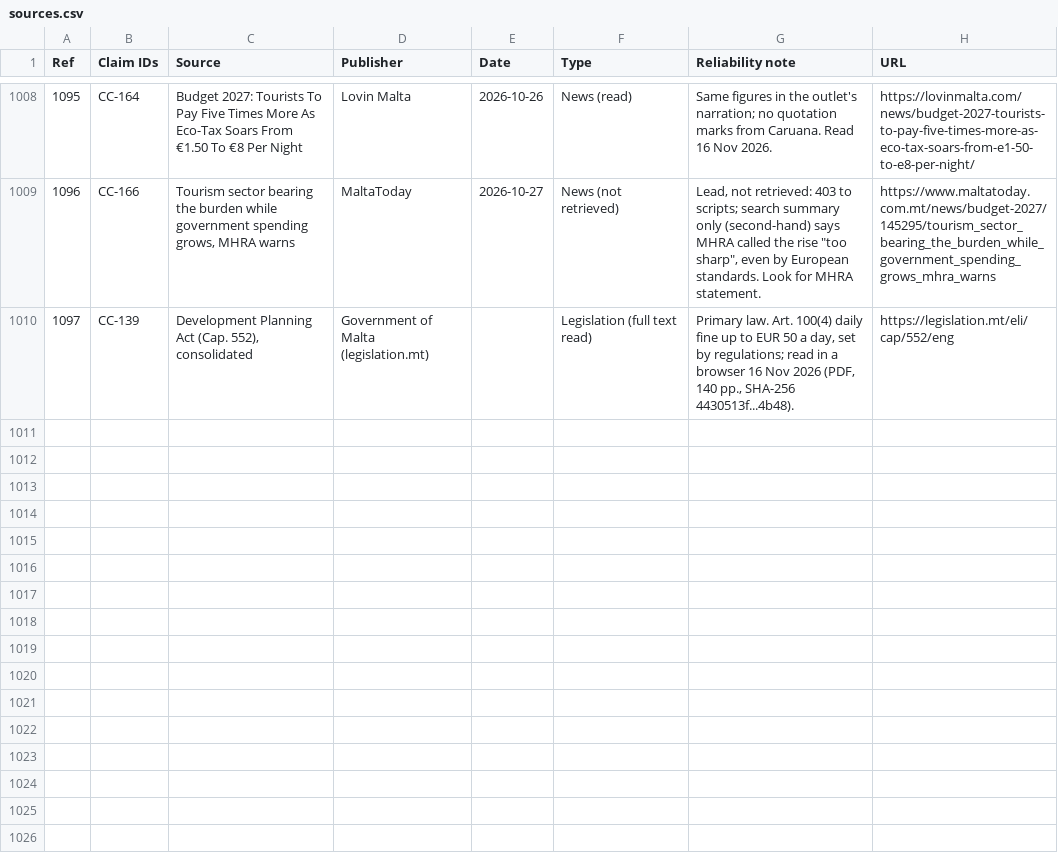
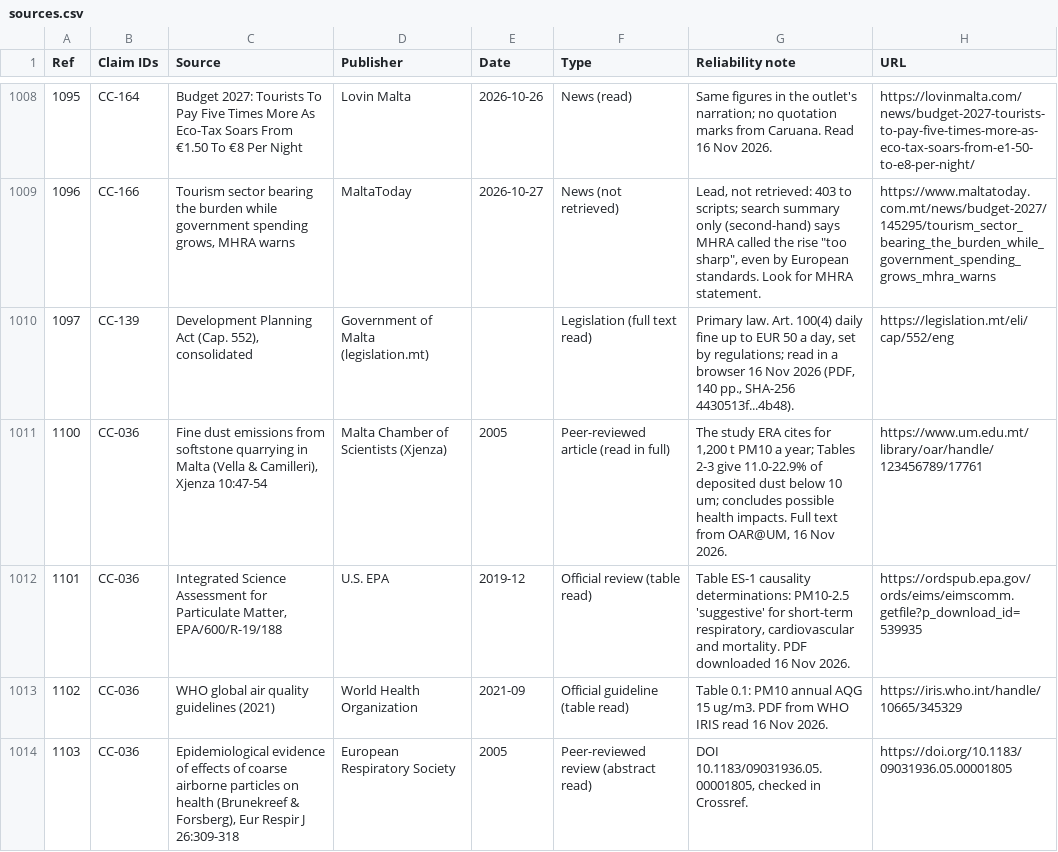
Before and after one commit to leandergrech/Mizien, a CSV file: data/sources.csv, drawn as a sheet; only a part is shown, gaps mark what is left out; the diff covers the shown part only.

```diff
--- a/data/sources.csv
+++ b/data/sources.csv
@@ -1010 +1010,5 @@ Ref,Claim IDs,Source,Publisher,Date,Type,Reliability note,URL
 1097,CC-139,"Development Planning Act (Cap. 552), consolidated",Government of Malta (legislation.mt),,Legislation (full text read),"Primary law. Art. 100(4) daily fine up to EUR 50 a day, set by regulations; read in a browser 16 Nov 2026 (PDF, 140 pp., SHA-256 4430513f...4b48).",https://legislation.mt/eli/cap/552/eng
+1100,CC-036,"Fine dust emissions from softstone quarrying in Malta (Vella & Camilleri), Xjenza 10:47-54",Malta Chamber of Scientists (Xjenza),2005,Peer-reviewed article (read in full),"The study ERA cites for 1,200 t PM10 a year; Tables 2-3 give 11.0-22.9% of deposited dust below 10 um; concludes possible health impacts. Full text from OAR@UM, 16 Nov 2026.",https://www.um.edu.mt/library/oar/handle/123456789/17761
+1101,CC-036,"Integrated Science Assessment for Particulate Matter, EPA/600/R-19/188",U.S. EPA,2019-12,Official review (table read),"Table ES-1 causality determinations: PM10-2.5 'suggestive' for short-term respiratory, cardiovascular and mortality. PDF downloaded 16 Nov 2026.",https://ordspub.epa.gov/ords/eims/eimscomm.getfile?p_download_id=539935
+1102,CC-036,WHO global air quality guidelines (2021),World Health Organization,2021-09,Official guideline (table read),Table 0.1: PM10 annual AQG 15 ug/m3. PDF from WHO IRIS read 16 Nov 2026.,https://iris.who.int/handle/10665/345329
+1103,CC-036,"Epidemiological evidence of effects of coarse airborne particles on health (Brunekreef & Forsberg), Eur Respir J 26:309-318",European Respiratory Society,2005,Peer-reviewed review (abstract read),"DOI 10.1183/09031936.05.00001805, checked in Crossref.",https://doi.org/10.1183/09031936.05.00001805
```
Also changed, not shown: 4 added rows and 2 edited cells elsewhere in this file, data/claims.csv, data/facts.csv, 25 other files.
